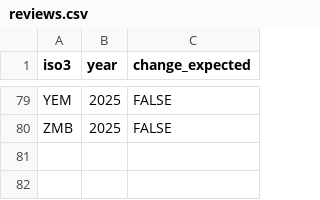
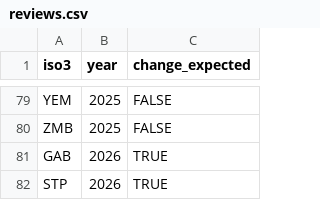
Before and after one commit to OCHA-DAP/hdx-cod-ab-status, a CSV file: public/data/reviews.csv, drawn as a sheet; only a part is shown, gaps mark what is left out.

Commit message:
update data

```diff
--- a/public/data/reviews.csv
+++ b/public/data/reviews.csv
@@ -80 +80,3 @@ YEM,2025,FALSE
 ZMB,2025,FALSE
+GAB,2026,TRUE
+STP,2026,TRUE
```
Also changed, not shown: public/data/work.csv, 1 other file.
